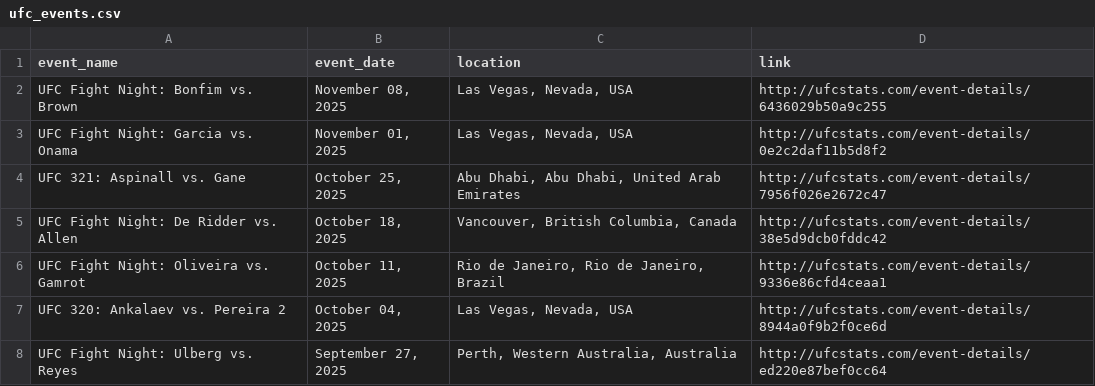
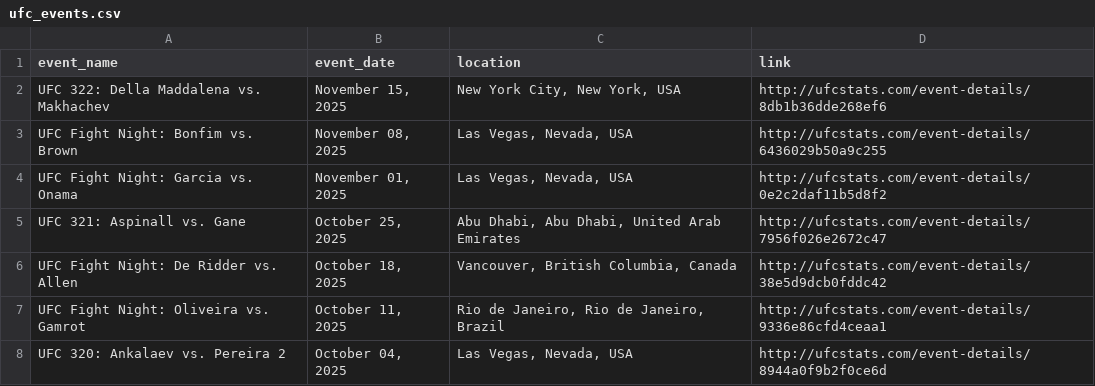
Before and after one commit to P-AEL/Better, a CSV file: data/scraped_data/ufc_events.csv, drawn as a sheet; only a part is shown; the shorter side is filled out with more unchanged rows.

```diff
--- a/data/scraped_data/ufc_events.csv
+++ b/data/scraped_data/ufc_events.csv
@@ -1,2 +1,3 @@
 event_name,event_date,location,link
+UFC 322: Della Maddalena vs. Makhachev,"November 15, 2025","New York City, New York, USA",http://ufcstats.com/event-details/8db1b36dde268ef6
 UFC Fight Night: Bonfim vs. Brown,"November 08, 2025","Las Vegas, Nevada, USA",http://ufcstats.com/event-details/6436029b50a9c255
```
Also changed, not shown: 1 other file.
